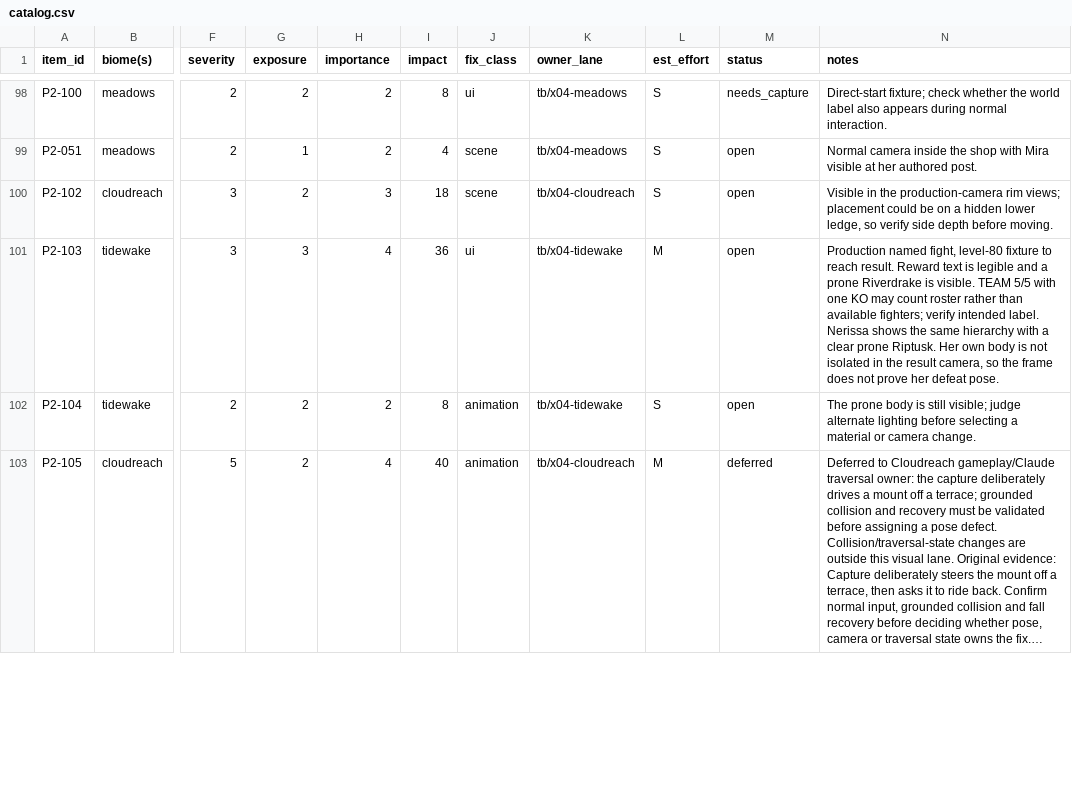
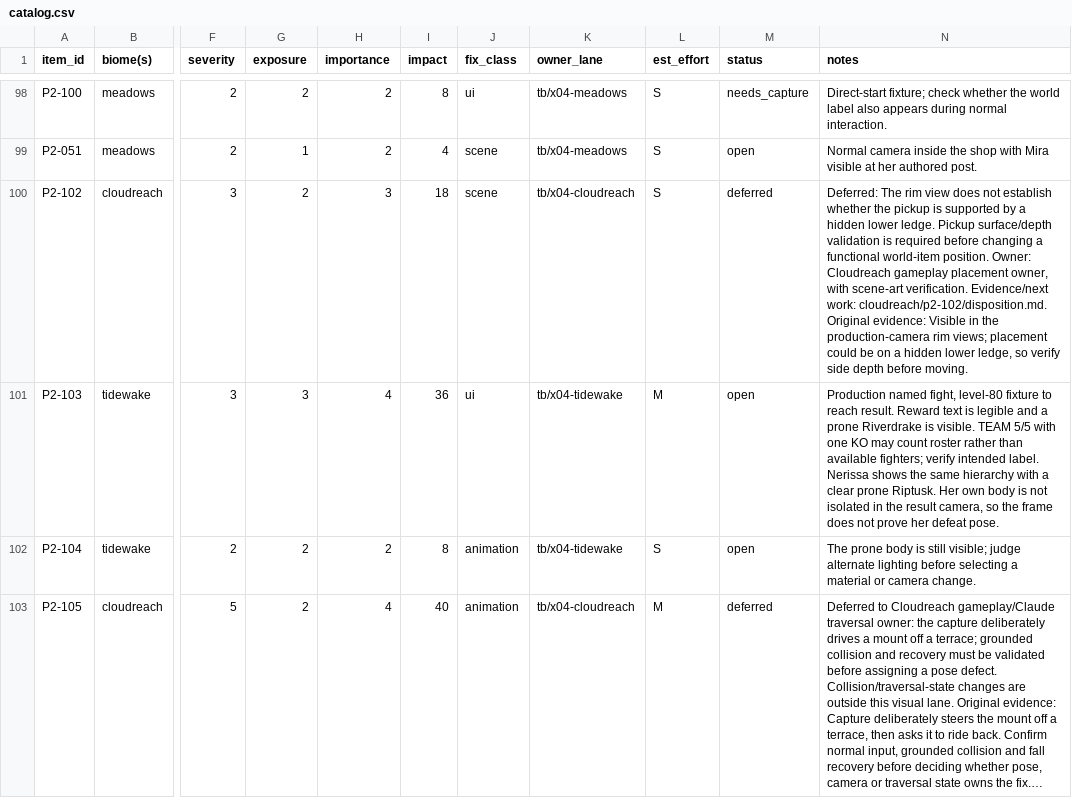
Before and after one commit to MJohnsonWellabe/Tetherbound, a CSV file: ralph/reports/VISUAL/phase2/catalog.csv, drawn as a sheet; only a part is shown, gaps mark what is left out; long unchanged cells end in …; the diff names each change by its address in the sheet, - before the commit and + after, or states it on an @@ line.

Commit message:
P2-102: record evidence-based deferred disposition and owner

```diff
--- a/ralph/reports/VISUAL/phase2/catalog.csv
+++ b/ralph/reports/VISUAL/phase2/catalog.csv
-M100 (status): open
+M100 (status): deferred
-N100 (notes): Visible in…
+N100 (notes): Deferred: The rim view does not establish whether the pickup is supported by a hidden lower ledge. Pickup surface/depth validation is required before changing a functional world-item position. Owner: Cloudreach gameplay placement owner, with scene-art verification. Evidence/next work: cloudreach/p2-102/disposition.md. Original evidence: Visible in…
```
Also changed, not shown: 1 other file.
